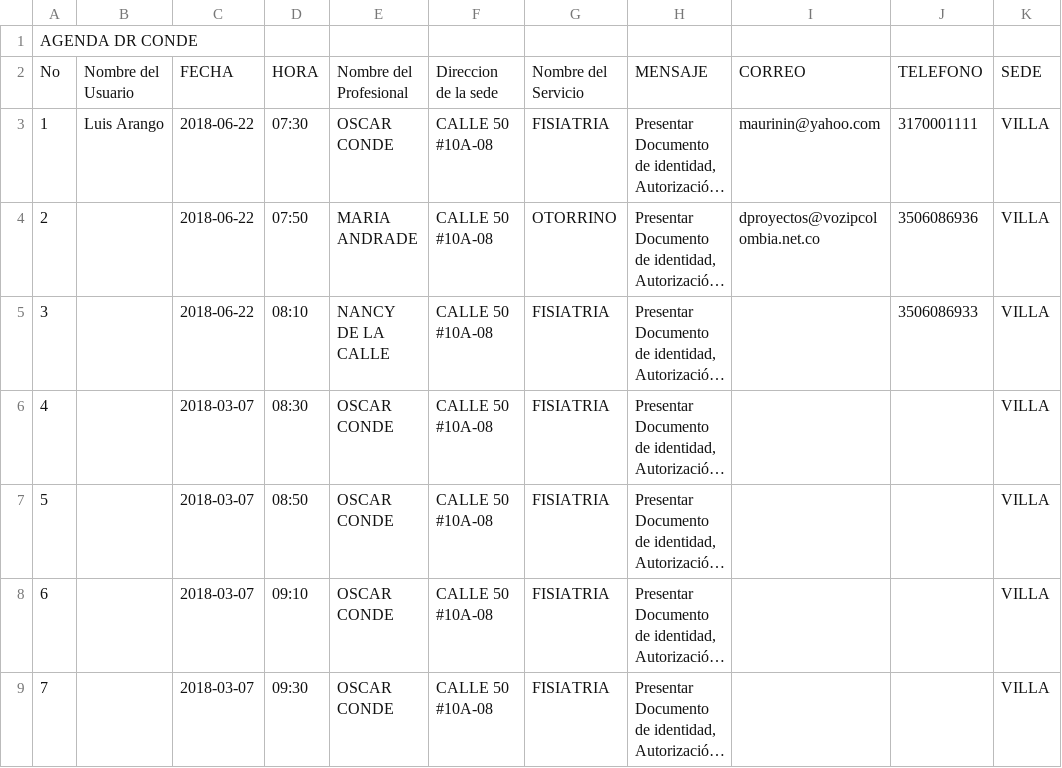
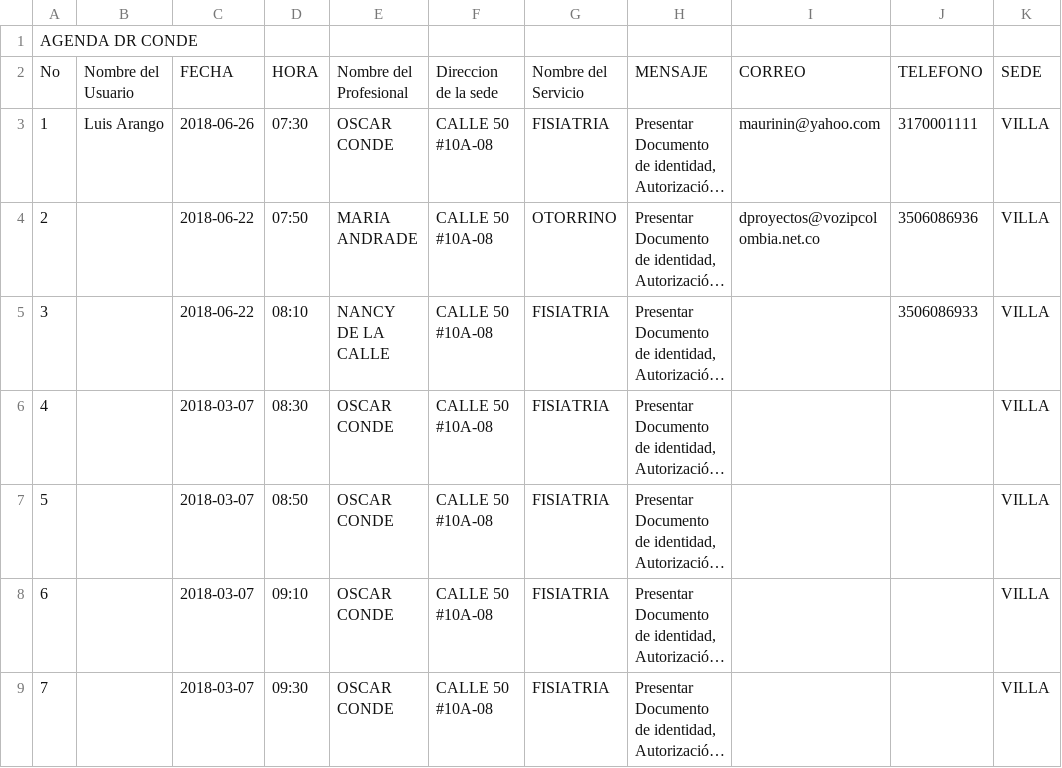
Before and after one commit to edgarceron/RecordatoriosIdeal, a CSV file: csv/agendas.csv, drawn as a sheet; only a part is shown; long unchanged cells end in …; the diff names each change by its address in the sheet, - before the commit and + after, or states it on an @@ line.

```diff
--- a/csv/agendas.csv
+++ b/csv/agendas.csv
-C3: 2018-06-22
+C3: 2018-06-26
```
Also changed, not shown: 1 other file.
